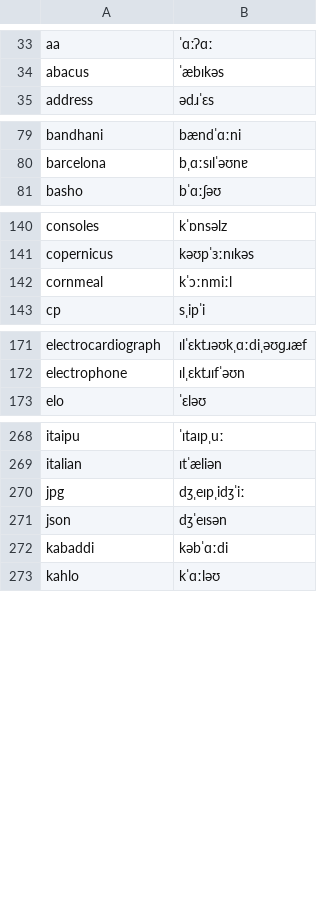
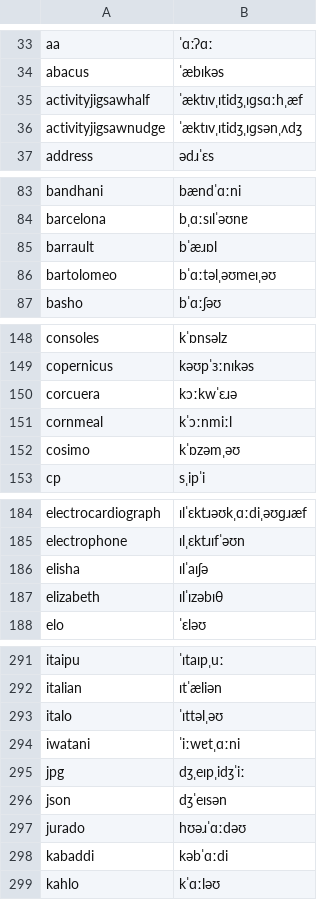
Before and after one commit to KaleComputer/lalala, a TSV file: src/voice/browserSpeech/matcha/en-gb/override.tsv, drawn as a sheet; only a part is shown, gaps mark what is left out; the diff covers the shown part only.

```diff
--- a/src/voice/browserSpeech/matcha/en-gb/override.tsv
+++ b/src/voice/browserSpeech/matcha/en-gb/override.tsv
@@ -34,2 +34,4 @@ aa	ˈɑːʔɑː
 abacus	ˈæbɪkəs
+activityjigsawhalf	ˈæktɪvˌɪtidʒˌɪɡsɑːhˌæf
+activityjigsawnudge	ˈæktɪvˌɪtidʒˌɪɡsənˌʌdʒ
 address	ədɹˈɛs
@@ -80,2 +84,4 @@ bandhani	bændˈɑːni
 barcelona	bˌɑːsɪlˈəʊnɐ
+barrault	bˈæɹɒl
+bartolomeo	bˈɑːtəlˌəʊmeɪˌəʊ
 basho	bˈɑːʃəʊ
@@ -141,3 +149,5 @@ consoles	kˈɒnsəlz
 copernicus	kəʊpˈɜːnɪkəs
+corcuera	kɔːkwˈɛɹə
 cornmeal	kˈɔːnmiːl
+cosimo	kˈɒzəmˌəʊ
 cp	sˌipˈi
@@ -172,2 +185,4 @@ electrocardiograph	ɪlˈɛktɹəʊkˌɑːdiˌəʊɡɹæf
 electrophone	ɪlˌɛktɹɪfˈəʊn
+elisha	ɪlˈaɪʃə
+elizabeth	ɪlˈɪzəbɪθ
 elo	ˈɛləʊ
@@ -269,4 +292,7 @@ itaipu	ˈɪtaɪpˌuː
 italian	ɪtˈæliən
+italo	ˈɪttəlˌəʊ
+iwatani	ˈiːwɐtˌɑːni
 jpg	dʒˌeɪpˌidʒˈiː
 json	dʒˈeɪsən
+jurado	hʊəɹˈɑːdəʊ
 kabaddi	kəbˈɑːdi
```
Also changed, not shown: 59 added rows elsewhere in this file, src/voice/browserSpeech/matcha/en-gb/terms.tsv, src/voice/browserSpeech/matcha/override.tsv, 5 other files.
